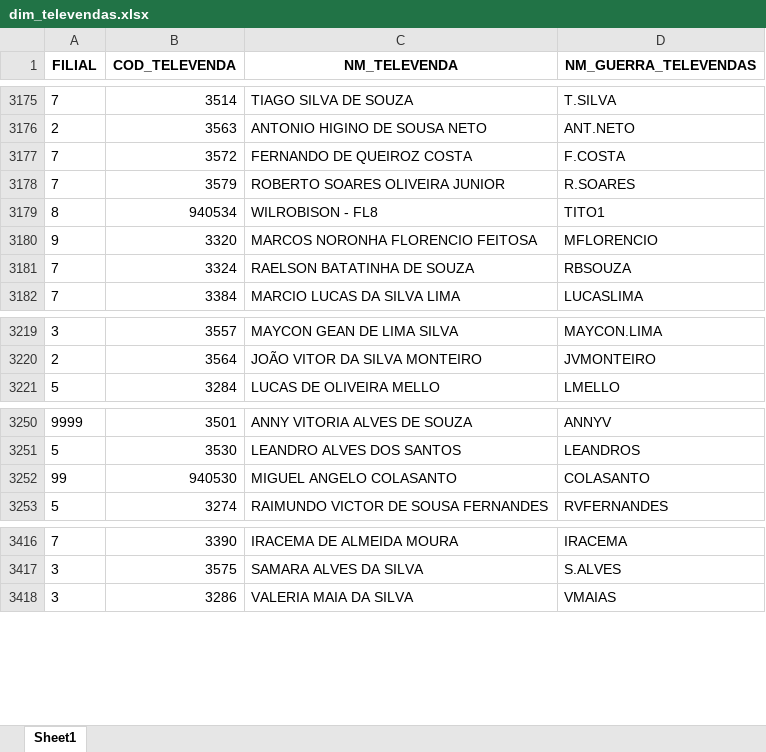
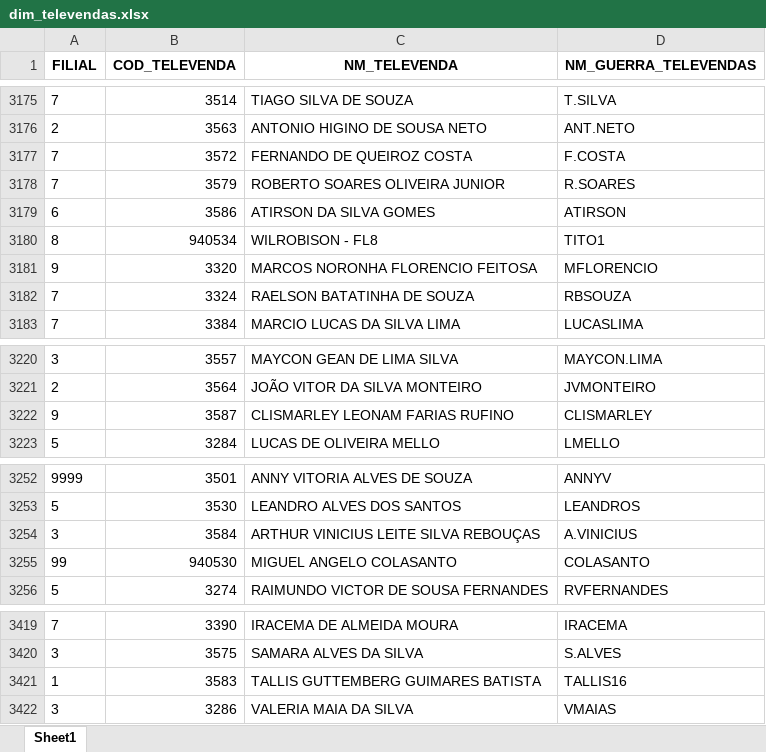
Before and after one commit to RoqueChristian/convencao, an Excel workbook: data/dim_televendas.xlsx, sheet Sheet1, drawn as a sheet; only a part is shown, gaps mark what is left out; values as stored, in another font and other column widths than the file's, no borders; the diff names each change by its address in the sheet, - before the commit and + after, or states it on an @@ line.

Commit message:
chore(data): batch update intraday televendas - 08:02:36

```diff
--- a/data/dim_televendas.xlsx (sheet Sheet1)
+++ b/data/dim_televendas.xlsx (sheet Sheet1)
+row 3179: 6 | 3586 | ATIRSON DA SILVA GOMES | ATIRSON
+row 3222: 9 | 3587 | CLISMARLEY LEONAM FARIAS RUFINO | CLISMARLEY
+row 3254: 3 | 3584 | ARTHUR VINICIUS LEITE SILVA REBOUÇAS | A.VINICIUS
+row 3421: 1 | 3583 | TALLIS GUTTEMBERG GUIMARES BATISTA | TALLIS16
```
